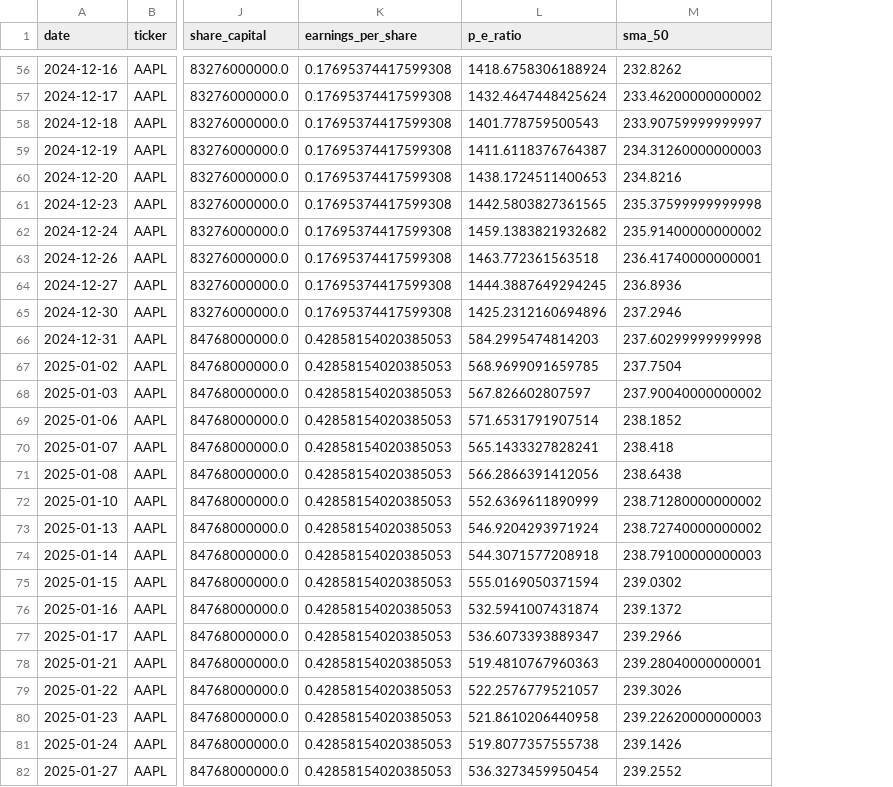
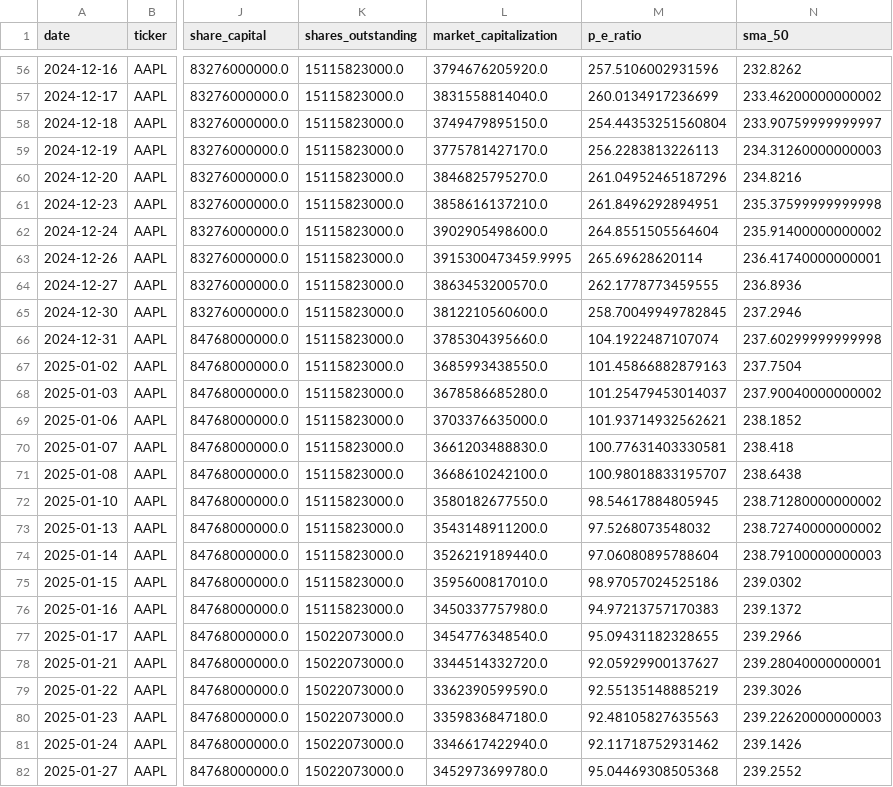
Before and after one commit to dalmaufc/py_groupproject, a CSV file: merged_debug_output.csv, drawn as a sheet; only a part is shown, gaps mark what is left out; removed rows and columns are numbered as before the commit, all else as after; the diff covers the shown part only; the diff names each change by its address in the sheet, - before the commit and + after, or states it on an @@ line.

```diff
--- a/merged_debug_output.csv
+++ b/merged_debug_output.csv
-column K (earnings_per_share), rows 56-82: 0.17695374417599308 | 0.17695374417599308 | 0.17695374417599308 | 0.17695374417599308 | 0.17695374417599308 | 0.17695374417599308 | 0.17695374417599308 | 0.17695374417599308 | 0.17695374417599308 | 0.17695374417599308 | 0.42858154020385053 | 0.42858154020385053 | 0.42858154020385053 | 0.42858154020385053 | 0.42858154020385053 | 0.42858154020385053 | 0.42858154020385053 | 0.42858154020385053 | 0.42858154020385053 | 0.42858154020385053 | 0.42858154020385053 | 0.42858154020385053 | 0.42858154020385053 | 0.42858154020385053 | 0.42858154020385053 | 0.42858154020385053 | 0.42858154020385053
+column K (shares_outstanding), rows 56-82: 15115823000.0 | 15115823000.0 | 15115823000.0 | 15115823000.0 | 15115823000.0 | 15115823000.0 | 15115823000.0 | 15115823000.0 | 15115823000.0 | 15115823000.0 | 15115823000.0 | 15115823000.0 | 15115823000.0 | 15115823000.0 | 15115823000.0 | 15115823000.0 | 15115823000.0 | 15115823000.0 | 15115823000.0 | 15115823000.0 | 15115823000.0 | 15022073000.0 | 15022073000.0 | 15022073000.0 | 15022073000.0 | 15022073000.0 | 15022073000.0
+column L (market_capitalization), rows 56-82: 3794676205920.0 | 3831558814040.0 | 3749479895150.0 | 3775781427170.0 | 3846825795270.0 | 3858616137210.0 | 3902905498600.0 | 3915300473459.9995 | 3863453200570.0 | 3812210560600.0 | 3785304395660.0 | 3685993438550.0 | 3678586685280.0 | 3703376635000.0 | 3661203488830.0 | 3668610242100.0 | 3580182677550.0 | 3543148911200.0 | 3526219189440.0 | 3595600817010.0 | 3450337757980.0 | 3454776348540.0 | 3344514332720.0 | 3362390599590.0 | 3359836847180.0 | 3346617422940.0 | 3452973699780.0
-M56 (p_e_ratio): 1418.6758306188924
+M56 (p_e_ratio): 257.5106002931596
-M57 (p_e_ratio): 1432.4647448425624
+M57 (p_e_ratio): 260.0134917236699
-M58 (p_e_ratio): 1401.778759500543
+M58 (p_e_ratio): 254.44353251560804
-M59 (p_e_ratio): 1411.6118376764387
+M59 (p_e_ratio): 256.2283813226113
-M60 (p_e_ratio): 1438.1724511400653
+M60 (p_e_ratio): 261.04952465187296
-M61 (p_e_ratio): 1442.5803827361565
+M61 (p_e_ratio): 261.8496292894951
-M62 (p_e_ratio): 1459.1383821932682
+M62 (p_e_ratio): 264.8551505564604
-M63 (p_e_ratio): 1463.772361563518
+M63 (p_e_ratio): 265.69628620114
-M64 (p_e_ratio): 1444.3887649294245
+M64 (p_e_ratio): 262.1778773459555
-M65 (p_e_ratio): 1425.2312160694896
+M65 (p_e_ratio): 258.70049949782845
-M66 (p_e_ratio): 584.2995474814203
+M66 (p_e_ratio): 104.1922487107074
-M67 (p_e_ratio): 568.9699091659785
+M67 (p_e_ratio): 101.45866882879163
-M68 (p_e_ratio): 567.826602807597
+M68 (p_e_ratio): 101.25479453014037
-M69 (p_e_ratio): 571.6531791907514
+M69 (p_e_ratio): 101.93714932562621
-M70 (p_e_ratio): 565.1433327828241
+M70 (p_e_ratio): 100.77631403330581
-M71 (p_e_ratio): 566.2866391412056
+M71 (p_e_ratio): 100.98018833195707
-M72 (p_e_ratio): 552.6369611890999
+M72 (p_e_ratio): 98.54617884805945
-M73 (p_e_ratio): 546.9204293971924
+M73 (p_e_ratio): 97.5268073548032
-M74 (p_e_ratio): 544.3071577208918
+M74 (p_e_ratio): 97.06080895788604
-M75 (p_e_ratio): 555.0169050371594
+M75 (p_e_ratio): 98.97057024525186
-M76 (p_e_ratio): 532.5941007431874
+M76 (p_e_ratio): 94.97213757170383
-M77 (p_e_ratio): 536.6073393889347
+M77 (p_e_ratio): 95.09431182328655
-M78 (p_e_ratio): 519.4810767960363
+M78 (p_e_ratio): 92.05929900137627
-M79 (p_e_ratio): 522.2576779521057
+M79 (p_e_ratio): 92.55135148885219
-M80 (p_e_ratio): 521.8610206440958
+M80 (p_e_ratio): 92.48105827635563
-M81 (p_e_ratio): 519.8077357555738
+M81 (p_e_ratio): 92.11718752931462
-M82 (p_e_ratio): 536.3273459950454
+M82 (p_e_ratio): 95.04469308505368
```
Also changed, not shown: 81 edited cells elsewhere in this file, 5 other files.
